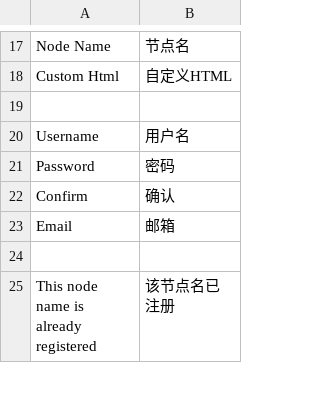
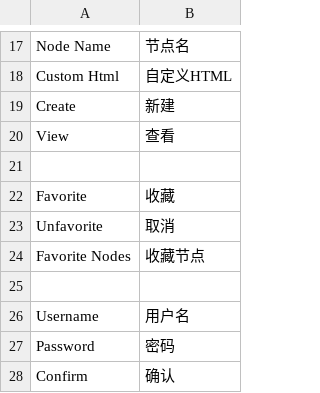
Before and after one commit to whtsky/Gather, a CSV file: locale/zh_CN.csv, drawn as a sheet; only a part is shown, gaps mark what is left out; the shorter side is filled out with more unchanged rows.

Commit message:
add sidebar for node

```diff
--- a/locale/zh_CN.csv
+++ b/locale/zh_CN.csv
@@ -18,2 +18,8 @@
 "Custom Html","自定义HTML"
+"Create","新建"
+"View","查看"
+
+"Favorite","收藏"
+"Unfavorite","取消"
+"Favorite Nodes","收藏节点"
 
```
Also changed, not shown: 14 other files.
